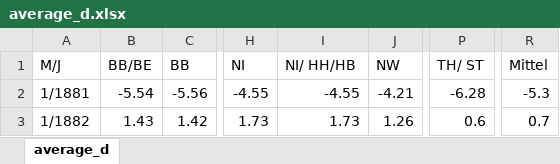
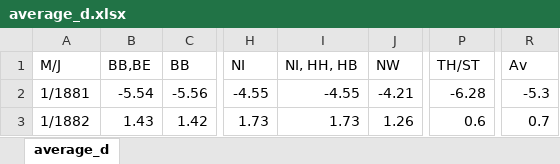
Before and after one commit to BrittaP/eLBB4RDM, an Excel workbook: downloads/average_d.xlsx, sheet average_d, drawn as a sheet; only a part is shown, gaps mark what is left out; values as stored, in another font and other column widths than the file's, no borders; the diff names each change by its address in the sheet, - before the commit and + after, or states it on an @@ line.

```diff
--- a/downloads/average_d.xlsx (sheet average_d)
+++ b/downloads/average_d.xlsx (sheet average_d)
-B1: BB/BE
+B1: BB,BE
-I1: NI/ HH/HB
+I1: NI, HH, HB
-P1: TH/ ST
+P1: TH/ST
-R1: Mittel
+R1: Av
```
Also changed, not shown: 3 other files.
